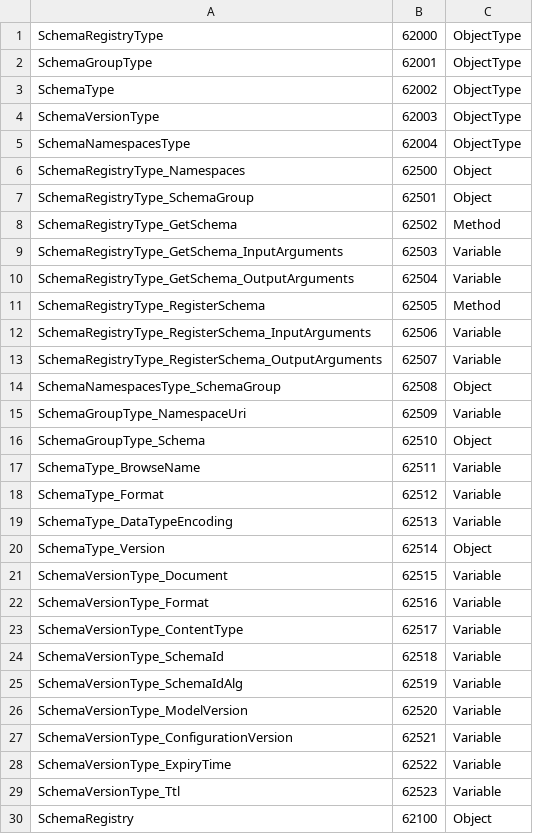
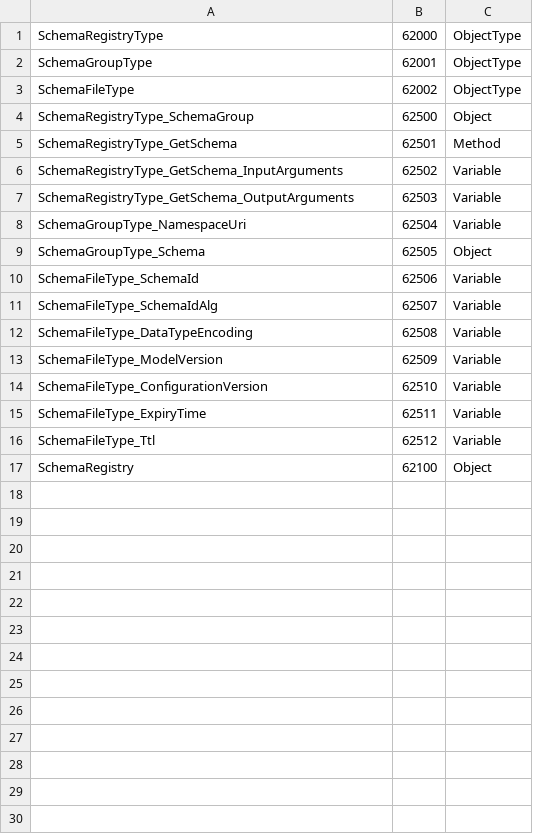
Before and after one commit to marcschier/opcua-drafts, a CSV file: core-specs/schema-registry/Opc.Ua.SchemaRegistry.NodeIds.csv, drawn as a sheet; only a part is shown; the diff covers the shown part only.

Commit message:
core-specs: rebase Schema Registry on an abstract OPC UA xRegistry (FileTransfer) base
Introduce a new abstract OPC UA - xRegistry companion model that projects any
xRegistry registry onto the OPC UA FileTransfer model (registry/group = FileDirectoryType,
resource/version document = FileType), and rework the Schema Registry to extend it.

New core-specs/xregistry/ (namespace http://opcfoundation.org/UA/xRegistry/, 63000+ block):
- OPC-UA-xRegistry.md: abstract base spec (RegistryType/GroupType/ResourceFileType,
  common xRegistry attributes as Properties, AddProperty/RemoveProperty, auto-bootstrap,
  the three xRegistry representations, minimal-first framing, federation via ExpandedNodeId).
- OPC-UA-xRegistry-Binding.md: the generic OPC UA protocol binding for the xRegistry API,
  mirroring xRegistry core/http.md (entity+verb -> Browse/Read/Write/Call/FileTransfer,
  request flags, serialization, federation, error->StatusCode mapping) for submission to
  the xRegistry organization.
- Generated NodeSet/CSV/Annex + local validator (0 errors/0 warnings).

Schema Registry (namespace .../SchemaRegistry/, now ns index 2 with xRegistry base at 1):
- SchemaRegistryType/SchemaGroupType/SchemaFileType now subtype the xRegistry base types;
  dropped the bespoke SchemaType/SchemaVersionType/SchemaNamespacesType + RegisterSchema
  and the out-of-band JSON catalog binding.
- Spec rewritten minimal-first: download a schema (mandatory: SchemaId fast path / Open+Read)
  and register a schema (optional: CreateFile+Write with auto-bootstrap); structure
  materialization + xRegistry-API/JSON projection; kept SchemaId Opaque-NodeId + GetSchema,
  evolution/versioning, resolution flow, TTL/mirror; added federated-schemas annex.
- Generator/validator updated for the cross-namespace RequiredModel (loads the xRegistry
  base NodeIds to resolve ns=1 refs).

Docs: root README + Avro/Arrow Part 6/14 cross-references updated (Schema Registry evolution
section renumbered 5.6 -> 7; out-of-band opcua.schemaid catalog step reframed as a federated
registry lookup).

```diff
--- a/core-specs/schema-registry/Opc.Ua.SchemaRegistry.NodeIds.csv
+++ b/core-specs/schema-registry/Opc.Ua.SchemaRegistry.NodeIds.csv
@@ -2,29 +2,16 @@ SchemaRegistryType,62000,ObjectType
 SchemaGroupType,62001,ObjectType
-SchemaType,62002,ObjectType
-SchemaVersionType,62003,ObjectType
-SchemaNamespacesType,62004,ObjectType
-SchemaRegistryType_Namespaces,62500,Object
-SchemaRegistryType_SchemaGroup,62501,Object
-SchemaRegistryType_GetSchema,62502,Method
-SchemaRegistryType_GetSchema_InputArguments,62503,Variable
-SchemaRegistryType_GetSchema_OutputArguments,62504,Variable
-SchemaRegistryType_RegisterSchema,62505,Method
-SchemaRegistryType_RegisterSchema_InputArguments,62506,Variable
-SchemaRegistryType_RegisterSchema_OutputArguments,62507,Variable
-SchemaNamespacesType_SchemaGroup,62508,Object
-SchemaGroupType_NamespaceUri,62509,Variable
-SchemaGroupType_Schema,62510,Object
-SchemaType_BrowseName,62511,Variable
-SchemaType_Format,62512,Variable
-SchemaType_DataTypeEncoding,62513,Variable
-SchemaType_Version,62514,Object
-SchemaVersionType_Document,62515,Variable
-SchemaVersionType_Format,62516,Variable
-SchemaVersionType_ContentType,62517,Variable
-SchemaVersionType_SchemaId,62518,Variable
-SchemaVersionType_SchemaIdAlg,62519,Variable
-SchemaVersionType_ModelVersion,62520,Variable
-SchemaVersionType_ConfigurationVersion,62521,Variable
-SchemaVersionType_ExpiryTime,62522,Variable
-SchemaVersionType_Ttl,62523,Variable
+SchemaFileType,62002,ObjectType
+SchemaRegistryType_SchemaGroup,62500,Object
+SchemaRegistryType_GetSchema,62501,Method
+SchemaRegistryType_GetSchema_InputArguments,62502,Variable
+SchemaRegistryType_GetSchema_OutputArguments,62503,Variable
+SchemaGroupType_NamespaceUri,62504,Variable
+SchemaGroupType_Schema,62505,Object
+SchemaFileType_SchemaId,62506,Variable
+SchemaFileType_SchemaIdAlg,62507,Variable
+SchemaFileType_DataTypeEncoding,62508,Variable
+SchemaFileType_ModelVersion,62509,Variable
+SchemaFileType_ConfigurationVersion,62510,Variable
+SchemaFileType_ExpiryTime,62511,Variable
+SchemaFileType_Ttl,62512,Variable
 SchemaRegistry,62100,Object
```
Also changed, not shown: 1 removed row elsewhere in this file, 17 other files.
